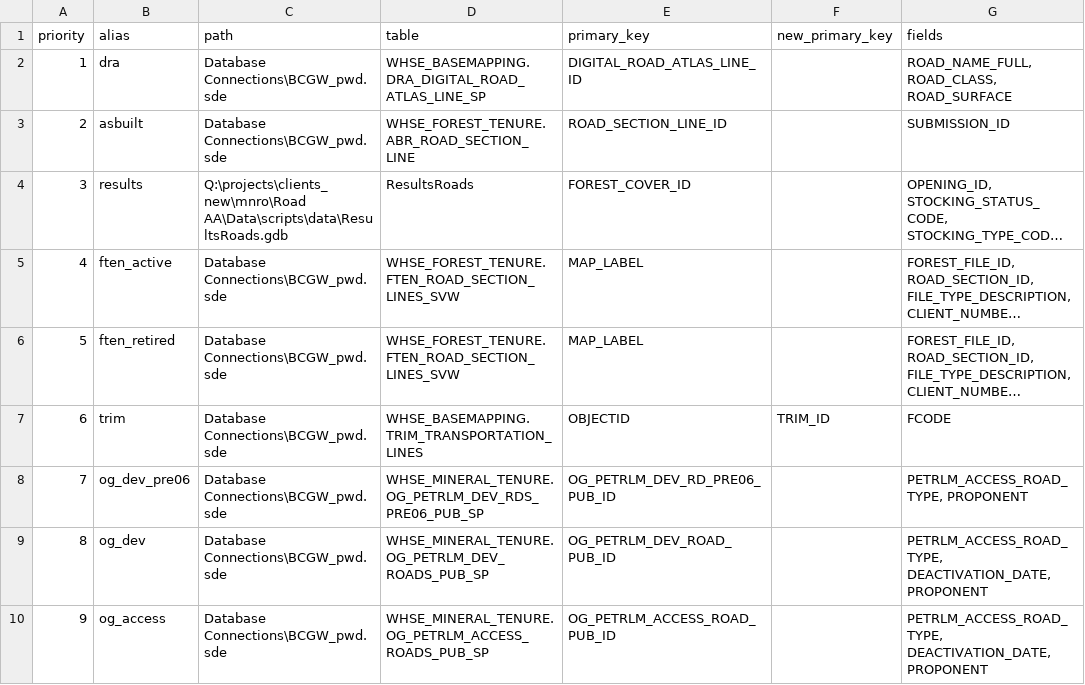
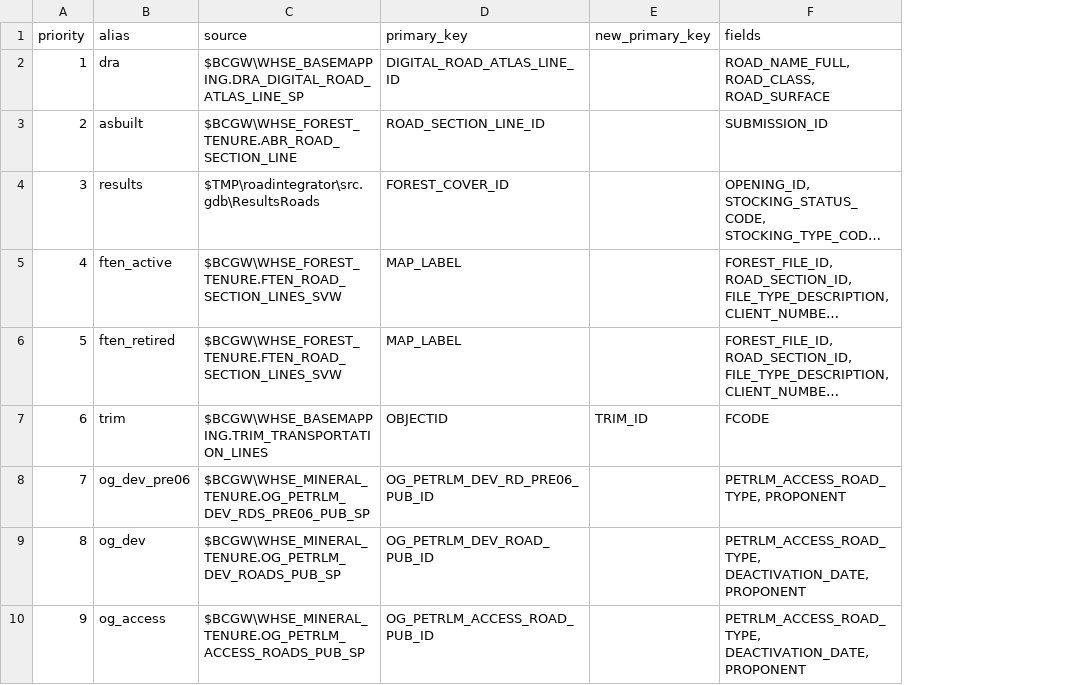
Before and after one commit to smnorris/roadintegrator, a CSV file: road_inputs.csv, drawn as a sheet; only a part is shown; long unchanged cells end in …; removed rows and columns are numbered as before the commit, all else as after; the diff names each change by its address in the sheet, - before the commit and + after, or states it on an @@ line.

```diff
--- a/road_inputs.csv
+++ b/road_inputs.csv
-column C (path), rows 2-10: Database Connections\BCGW_pwd.sde | Database Connections\BCGW_pwd.sde | Q:\projects\clients_new\mnro\Road AA\Data\scripts\data\ResultsRoads.gdb | Database Connections\BCGW_pwd.sde | Database Connections\BCGW_pwd.sde | Database Connections\BCGW_pwd.sde | Database Connections\BCGW_pwd.sde | Database Connections\BCGW_pwd.sde | Database Connections\BCGW_pwd.sde
-column D (table), rows 2-10: WHSE_BASEMAPPING.DRA_DIGITAL_ROAD_ATLAS_LINE_SP | WHSE_FOREST_TENURE.ABR_ROAD_SECTION_LINE | ResultsRoads | WHSE_FOREST_TENURE.FTEN_ROAD_SECTION_LINES_SVW | WHSE_FOREST_TENURE.FTEN_ROAD_SECTION_LINES_SVW | WHSE_BASEMAPPING.TRIM_TRANSPORTATION_LINES | WHSE_MINERAL_TENURE.OG_PETRLM_DEV_RDS_PRE06_PUB_SP | WHSE_MINERAL_TENURE.OG_PETRLM_DEV_ROADS_PUB_SP | WHSE_MINERAL_TENURE.OG_PETRLM_ACCESS_ROADS_PUB_SP
+column C (source), rows 2-10: $BCGW\WHSE_BASEMAPPING.DRA_DIGITAL_ROAD_ATLAS_LINE_SP | $BCGW\WHSE_FOREST_TENURE.ABR_ROAD_SECTION_LINE | $TMP\roadintegrator\src.gdb\ResultsRoads | $BCGW\WHSE_FOREST_TENURE.FTEN_ROAD_SECTION_LINES_SVW | $BCGW\WHSE_FOREST_TENURE.FTEN_ROAD_SECTION_LINES_SVW | $BCGW\WHSE_BASEMAPPING.TRIM_TRANSPORTATION_LINES | $BCGW\WHSE_MINERAL_TENURE.OG_PETRLM_DEV_RDS_PRE06_PUB_SP | $BCGW\WHSE_MINERAL_TENURE.OG_PETRLM_DEV_ROADS_PUB_SP | $BCGW\WHSE_MINERAL_TENURE.OG_PETRLM_ACCESS_ROADS_PUB_SP
```
Also changed, not shown: 1 other file.
